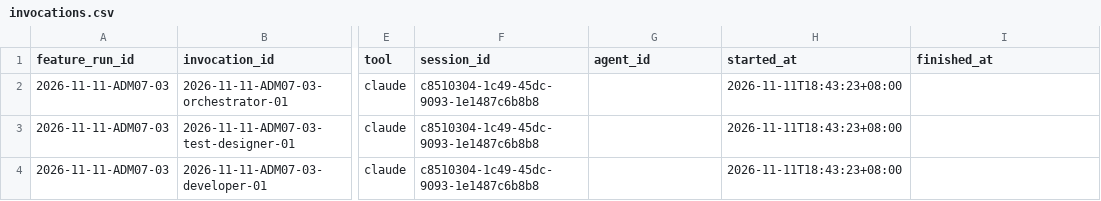
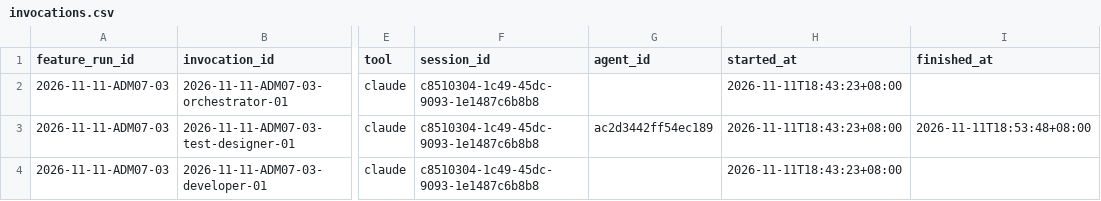
Before and after one commit to CS3227-2610-MP4-learnSWE/CS3227-2610-MP4, a CSV file: workflow/usage/runs/2026-11-11-ADM07-03/invocations.csv, drawn as a sheet; only a part is shown, gaps mark what is left out; the diff names each change by its address in the sheet, - before the commit and + after, or states it on an @@ line.

```diff
--- a/workflow/usage/runs/2026-11-11-ADM07-03/invocations.csv
+++ b/workflow/usage/runs/2026-11-11-ADM07-03/invocations.csv
-G3 (agent_id): (empty)
+G3 (agent_id): ac2d3442ff54ec189
-I3 (finished_at): (empty)
+I3 (finished_at): 2026-11-11T18:53:48+08:00
```
